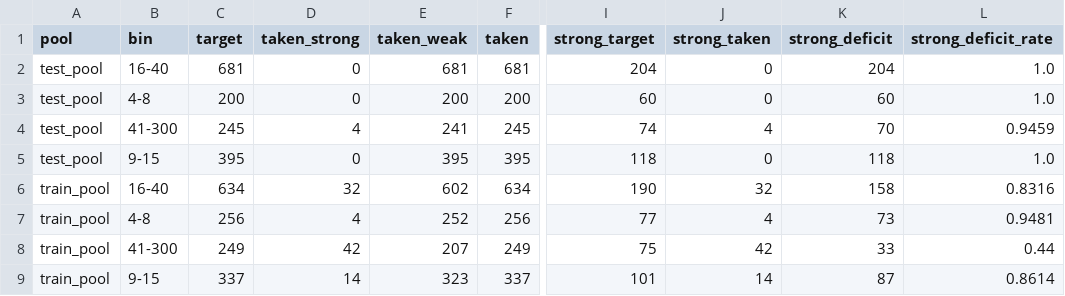
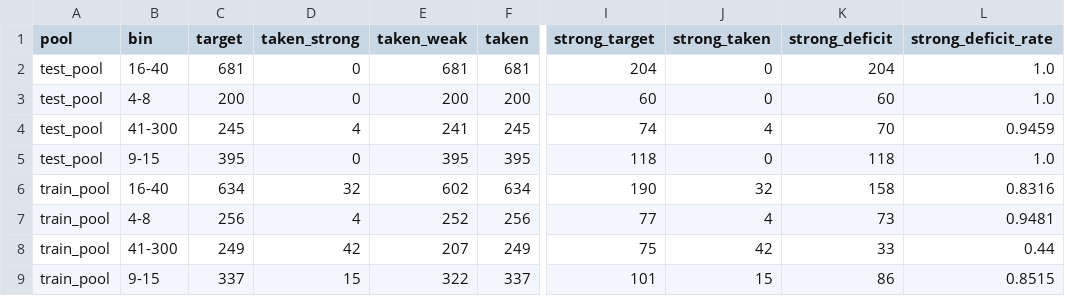
Before and after one commit to o1uh/FreshDoc, a CSV file: reports/tables/neg_deficit.csv, drawn as a sheet; only a part is shown, gaps mark what is left out; the diff names each change by its address in the sheet, - before the commit and + after, or states it on an @@ line.

Commit message:
fix(data): расширенный pair_id, кросс-уникальность и guards
- pair_id history_neg включает code_new+doc_old: вендоринг-варианты с разным диффом сохраняются, дедуп 35->27, кросс-коллизии cand/un 2->0
- guards: неизвестные category, строгая схема R1, fail-fast кросс-уникальности; перемешивание итога
- тесты 20/20, весь сюит 87 passed; KS 0.064->0.021, дефицит итога 0

Refs: FD-06

```diff
--- a/reports/tables/neg_deficit.csv
+++ b/reports/tables/neg_deficit.csv
-D9 (taken_strong): 14
+D9 (taken_strong): 15
-E9 (taken_weak): 323
+E9 (taken_weak): 322
-J9 (strong_taken): 14
+J9 (strong_taken): 15
-K9 (strong_deficit): 87
+K9 (strong_deficit): 86
-L9 (strong_deficit_rate): 0.8614
+L9 (strong_deficit_rate): 0.8515
```
Also changed, not shown: 7 other files.
